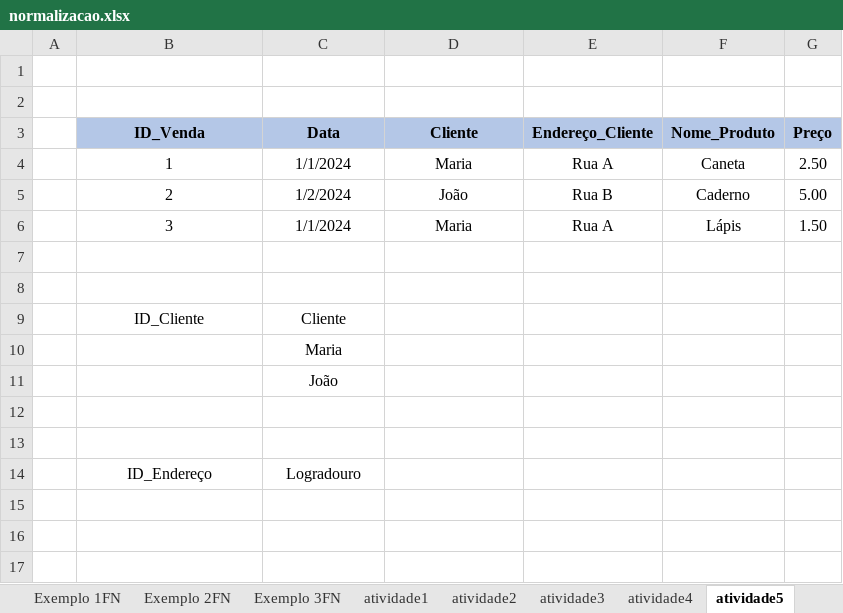
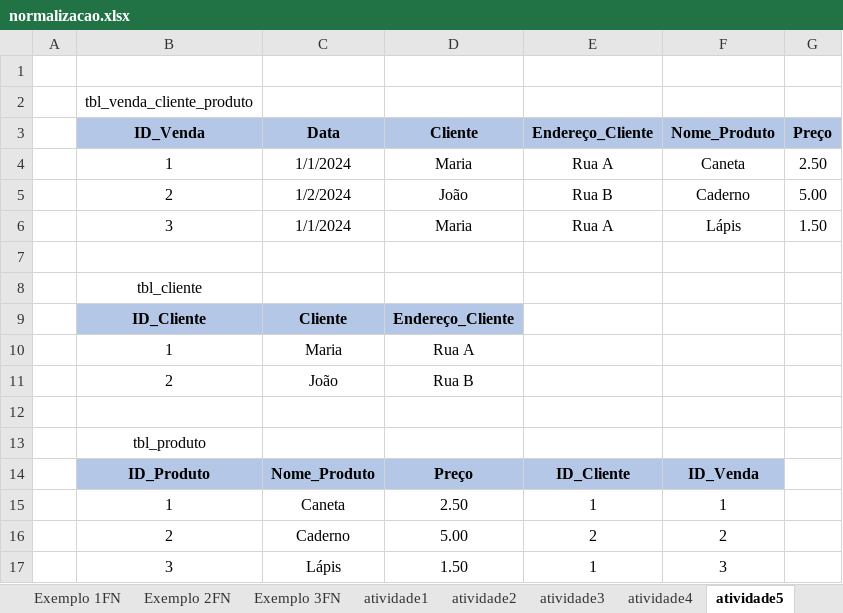
Before and after one commit to PadawanXXVI/banco_dados_senai, an Excel workbook: aula08/normalizacao.xlsx, sheet atividade5, drawn as a sheet; values as stored, in another font and other column widths than the file's, no borders; removed rows and columns are numbered as before the commit, all else as after; the diff names each change by its address in the sheet, - before the commit and + after, or states it on an @@ line.

Commit message:
Atualização atividades aula 08 normalização

```diff
--- a/aula08/normalizacao.xlsx (sheet atividade5)
+++ b/aula08/normalizacao.xlsx (sheet atividade5)
-B2 (ID_Venda): (empty)
+B2 (ID_Venda): tbl_venda_cliente_produto
+row 8:  | tbl_cliente
+row 9:  | ID_Cliente | Cliente | Endereço_Cliente
+row 10:  | 1 | Maria | Rua A
+row 11:  | 2 | João | Rua B
-row 9:  | ID_Cliente | Cliente
-row 10:  |  | Maria
-row 11:  |  | João
-B13 (ID_Venda): (empty)
+B13 (ID_Venda): tbl_produto
-row 14: (empty)
+row 14:  | ID_Produto | Nome_Produto | Preço | ID_Cliente | ID_Venda
-B14:F14 fill: none
+B14:F14 fill: #B4C7E7
-row 14:  | ID_Endereço | Logradouro
+row 15:  | 1 | Caneta | 2.50 | 1 | 1
+row 16:  | 2 | Caderno | 5.00 | 2 | 2
+row 17:  | 3 | Lápis | 1.50 | 1 | 3
```
Also changed, not shown: sheet atividade6, sheet atividade7, sheet atividade1, 2 other files.
